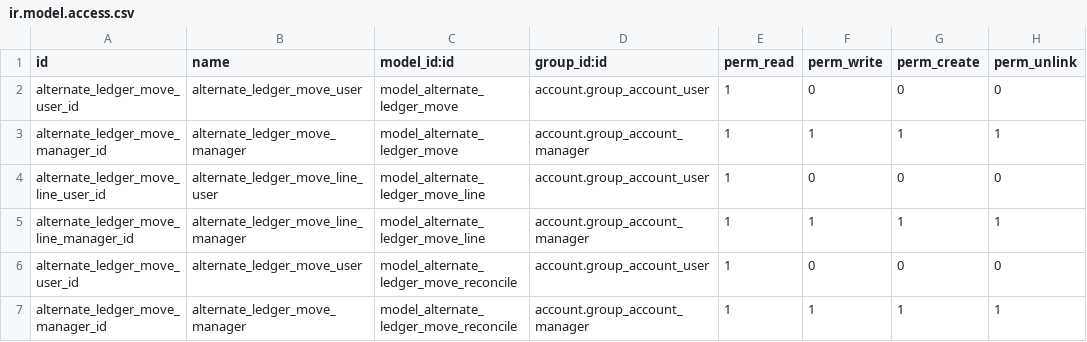
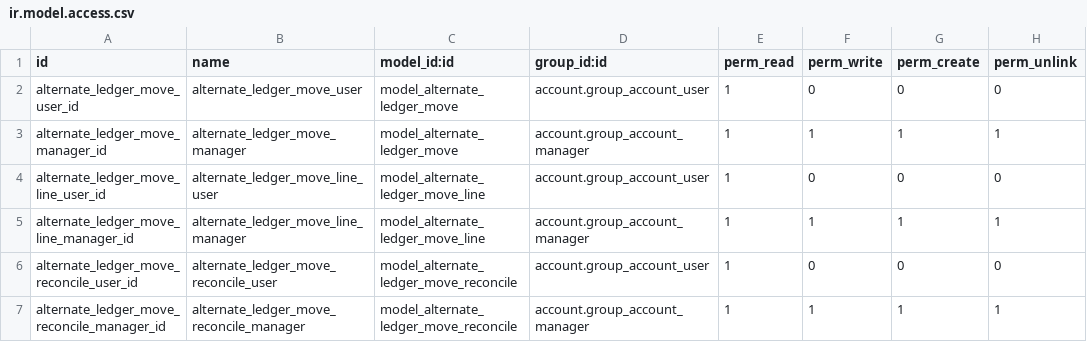
Before and after one commit to xcgd/alternate_ledger, a CSV file: security/ir.model.access.csv, drawn as a sheet.

```diff
--- a/security/ir.model.access.csv
+++ b/security/ir.model.access.csv
@@ -5,3 +5,3 @@ alternate_ledger_move_line_user_id,alternate_ledger_move_line_user,model_alterna
 alternate_ledger_move_line_manager_id,alternate_ledger_move_line_manager,model_alternate_ledger_move_line,account.group_account_manager,1,1,1,1
-alternate_ledger_move_user_id,alternate_ledger_move_user,model_alternate_ledger_move_reconcile,account.group_account_user,1,0,0,0
-alternate_ledger_move_manager_id,alternate_ledger_move_manager,model_alternate_ledger_move_reconcile,account.group_account_manager,1,1,1,1
+alternate_ledger_move_reconcile_user_id,alternate_ledger_move_reconcile_user,model_alternate_ledger_move_reconcile,account.group_account_user,1,0,0,0
+alternate_ledger_move_reconcile_manager_id,alternate_ledger_move_reconcile_manager,model_alternate_ledger_move_reconcile,account.group_account_manager,1,1,1,1
```
Also changed, not shown: 1 other file.
